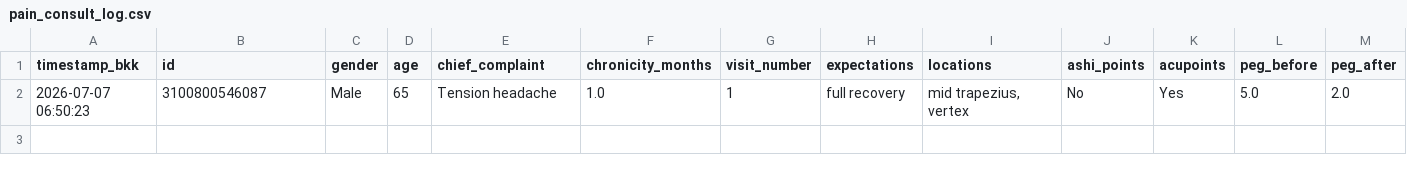
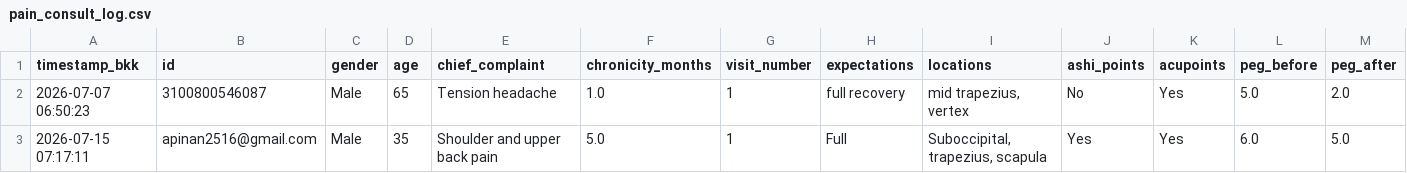
Before and after one commit to PythonianSt/Acupoints, a CSV file: pain_consult_log.csv, drawn as a sheet; only a part is shown; rows hold the shown columns only; the diff names each change by its address in the sheet, - before the commit and + after, or states it on an @@ line.

Commit message:
Update pain consult log 2026-07-15 07:17:11

```diff
--- a/pain_consult_log.csv
+++ b/pain_consult_log.csv
+row 3: 2026-07-15 07:17:11 | apinan2516@gmail.com | Male | 35 | Shoulder and upper back pain | 5.0 | 1 | Full | Suboccipital, trapezius, scapula | Yes | Yes | 6.0 | 5.0
```
